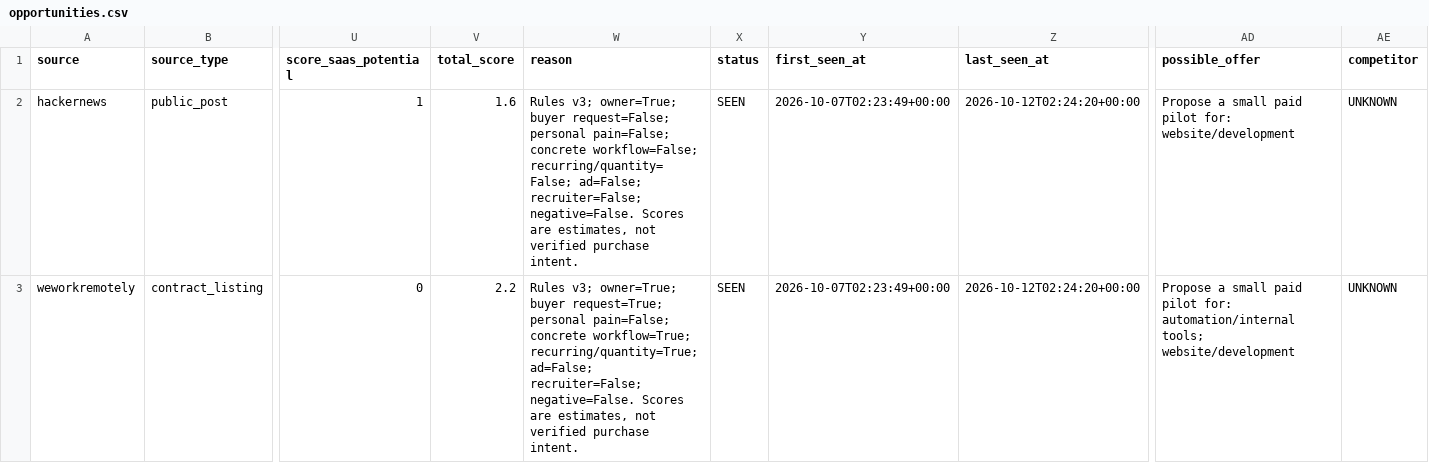
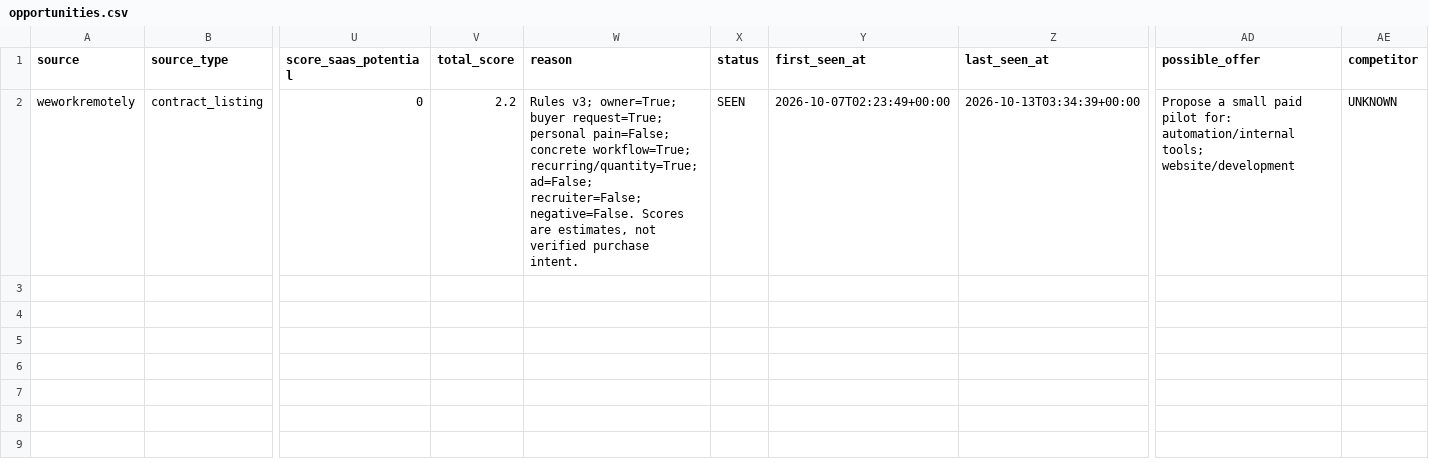
Before and after one commit to love20050402-hub/market-research-engine, a CSV file: output/opportunities.csv, drawn as a sheet; only a part is shown, gaps mark what is left out; removed rows and columns are numbered as before the commit, all else as after; rows hold the shown columns only; the diff names each change by its address in the sheet, - before the commit and + after, or states it on an @@ line.

```diff
--- a/output/opportunities.csv
+++ b/output/opportunities.csv
-row 2: hackernews | public_post | 1 | 1.6 | Rules v3; owner=True; buyer request=False; personal pain=False; concrete workflow=False; recurring/quantity=False; ad=False; recruiter=False; negative=False. Scores are estimates, not verified purchase intent. | SEEN | 2026-10-07T02:23:49+00:00 | 2026-10-12T02:24:20+00:00 | Propose a small paid pilot for: website/development | UNKNOWN
-Z2 (last_seen_at): 2026-10-12T02:24:20+00:00
+Z2 (last_seen_at): 2026-10-13T03:34:39+00:00
```
Also changed, not shown: 5 other files.
